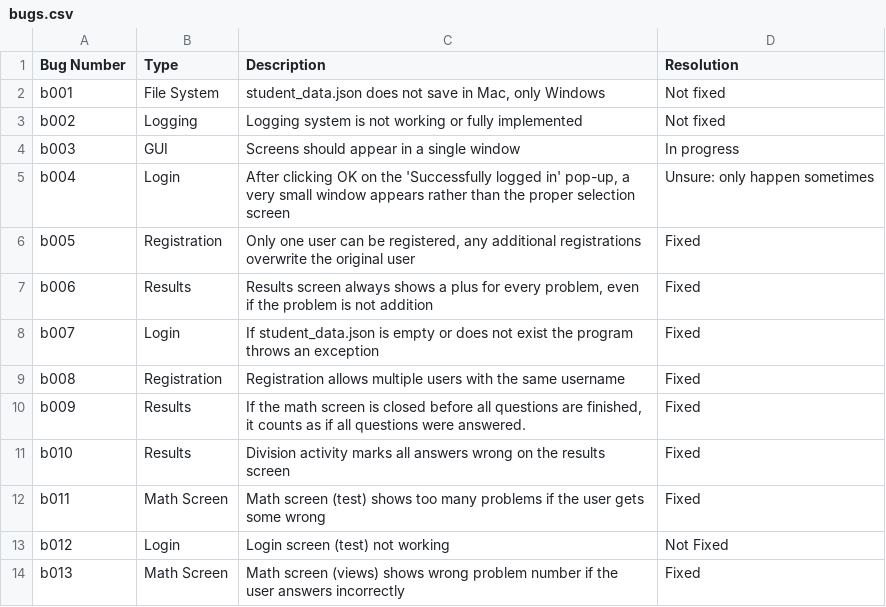
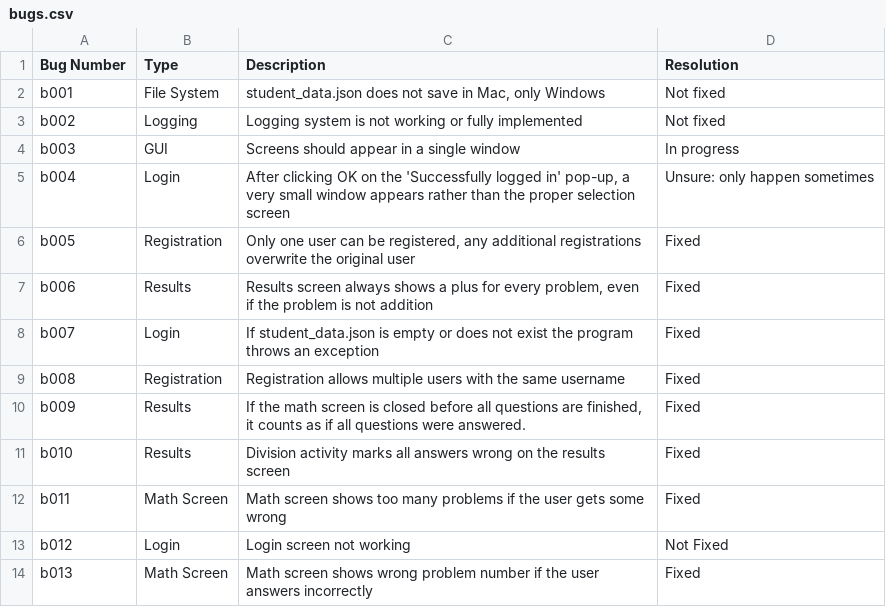
Before and after one commit to fedcalderon/MathFacts, a CSV file: src/application/bugs.csv, drawn as a sheet.

Commit message:
Updated bugs.csv

```diff
--- a/src/application/bugs.csv
+++ b/src/application/bugs.csv
@@ -11,4 +11,4 @@ b009,Results,"If the math screen is closed before all questions are finished, it
 b010,Results,Division activity marks all answers wrong on the results screen,Fixed
-b011,Math Screen,Math screen (test) shows too many problems if the user gets some wrong,Fixed
-b012,Login,Login screen (test) not working,Not Fixed
-b013,Math Screen,Math screen (views) shows wrong problem number if the user answers incorrectly,Fixed
+b011,Math Screen,Math screen shows too many problems if the user gets some wrong,Fixed
+b012,Login,Login screen not working,Not Fixed
+b013,Math Screen,Math screen shows wrong problem number if the user answers incorrectly,Fixed
```
